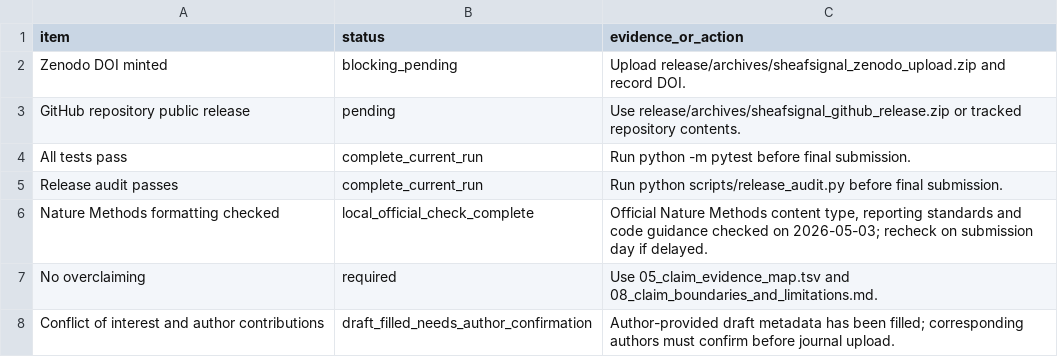
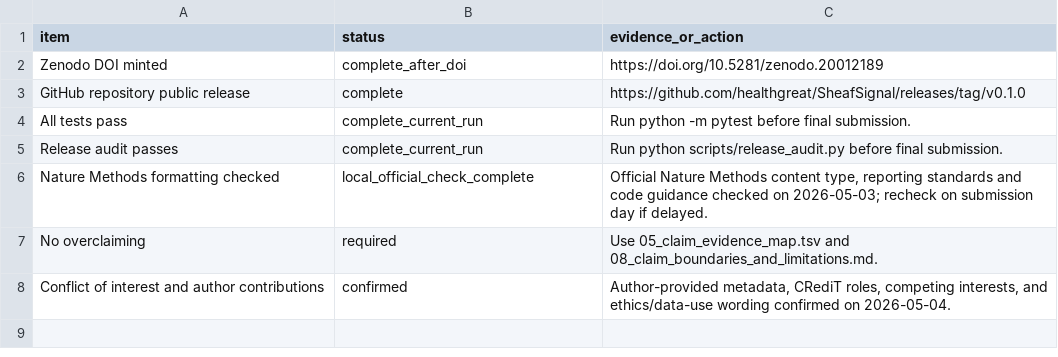
Before and after one commit to healthgreat/SheafSignal, a TSV file: manuscript/nature_methods_package/07_submission_checklist.tsv, drawn as a sheet.

```diff
--- a/manuscript/nature_methods_package/07_submission_checklist.tsv
+++ b/manuscript/nature_methods_package/07_submission_checklist.tsv
@@ -1,4 +1,4 @@
 item	status	evidence_or_action
-Zenodo DOI minted	blocking_pending	Upload release/archives/sheafsignal_zenodo_upload.zip and record DOI.
-GitHub repository public release	pending	Use release/archives/sheafsignal_github_release.zip or tracked repository contents.
+Zenodo DOI minted	complete_after_doi	https://doi.org/10.5281/zenodo.20012189
+GitHub repository public release	complete	https://github.com/healthgreat/SheafSignal/releases/tag/v0.1.0
 All tests pass	complete_current_run	Run python -m pytest before final submission.
@@ -7,2 +7,2 @@ Nature Methods formatting checked	local_official_check_complete	Official Nature
 No overclaiming	required	Use 05_claim_evidence_map.tsv and 08_claim_boundaries_and_limitations.md.
-Conflict of interest and author contributions	draft_filled_needs_author_confirmation	Author-provided draft metadata has been filled; corresponding authors must confirm before journal upload.
+Conflict of interest and author contributions	confirmed	Author-provided metadata, CRediT roles, competing interests, and ethics/data-use wording confirmed on 2026-05-04.
```
Also changed, not shown: manuscript/FINAL_SUBMISSION_BLOCKERS.tsv, manuscript/submission_upload_package/submission_upload_manifest.tsv, 52 other files.
